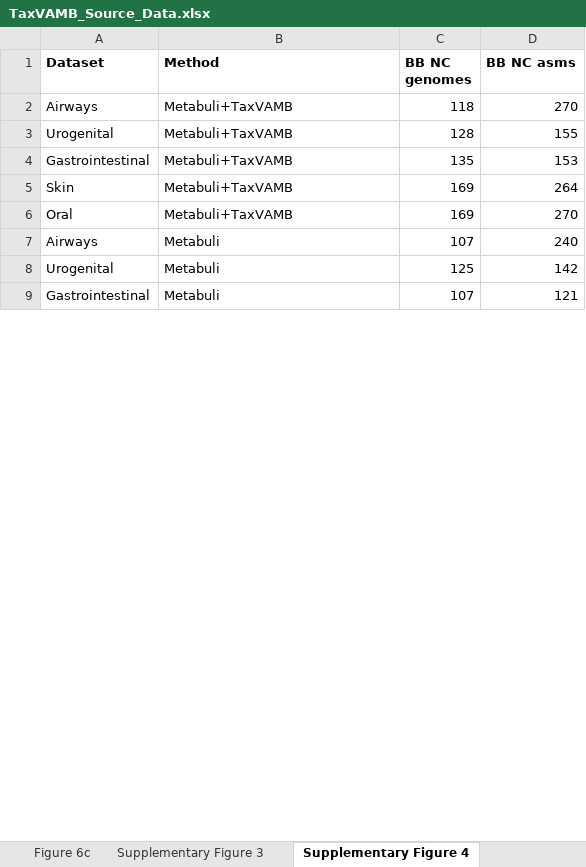
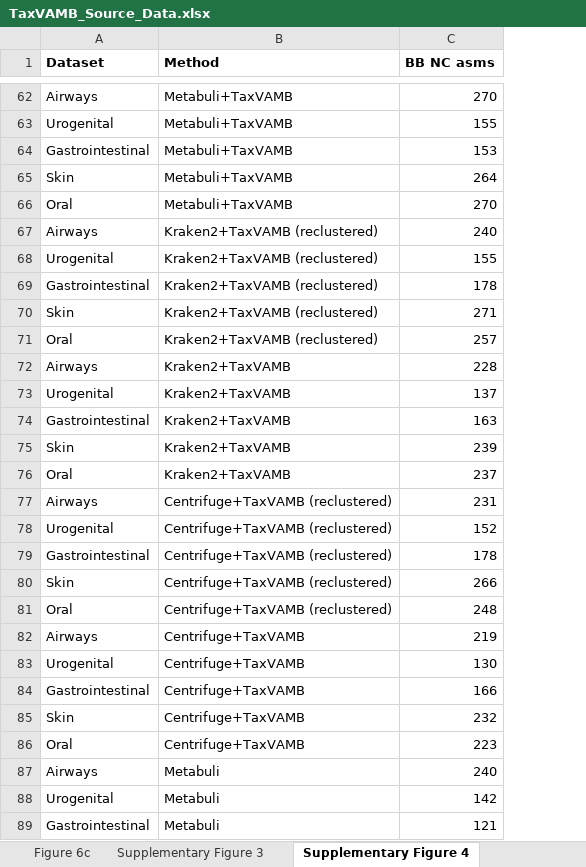
Before and after one commit to sgalkina/TaxVAMB_paper_figures, an Excel workbook: data/TaxVAMB_Source_Data.xlsx, sheet Supplementary Figure 4, drawn as a sheet; only a part is shown, gaps mark what is left out; values as stored, in another font and other column widths than the file's, no borders; charts and pictures not drawn; removed rows and columns are numbered as before the commit, all else as after; the diff covers the shown part only; the diff names each change by its address in the sheet, - before the commit and + after, or states it on an @@ line.

Commit message:
fix: supplementary figures order

```diff
--- a/data/TaxVAMB_Source_Data.xlsx (sheet Supplementary Figure 4)
+++ b/data/TaxVAMB_Source_Data.xlsx (sheet Supplementary Figure 4)
-column C (BB NC genomes), rows 2-9: 118 | 128 | 135 | 169 | 169 | 107 | 125 | 107
+row 67: Airways | Kraken2+TaxVAMB (reclustered) | 240
+row 68: Urogenital | Kraken2+TaxVAMB (reclustered) | 155
+row 69: Gastrointestinal | Kraken2+TaxVAMB (reclustered) | 178
+row 70: Skin | Kraken2+TaxVAMB (reclustered) | 271
+row 71: Oral | Kraken2+TaxVAMB (reclustered) | 257
+row 72: Airways | Kraken2+TaxVAMB | 228
+row 73: Urogenital | Kraken2+TaxVAMB | 137
+row 74: Gastrointestinal | Kraken2+TaxVAMB | 163
+row 75: Skin | Kraken2+TaxVAMB | 239
+row 76: Oral | Kraken2+TaxVAMB | 237
+row 77: Airways | Centrifuge+TaxVAMB (reclustered) | 231
+row 78: Urogenital | Centrifuge+TaxVAMB (reclustered) | 152
+row 79: Gastrointestinal | Centrifuge+TaxVAMB (reclustered) | 178
+row 80: Skin | Centrifuge+TaxVAMB (reclustered) | 266
+row 81: Oral | Centrifuge+TaxVAMB (reclustered) | 248
+row 82: Airways | Centrifuge+TaxVAMB | 219
+row 83: Urogenital | Centrifuge+TaxVAMB | 130
+row 84: Gastrointestinal | Centrifuge+TaxVAMB | 166
+row 85: Skin | Centrifuge+TaxVAMB | 232
+row 86: Oral | Centrifuge+TaxVAMB | 223
```
Also changed, not shown: 60 added rows elsewhere in this sheet, sheet Supplementary Figure 5, other sheet tabs, charts or pictures, 1 other file.
